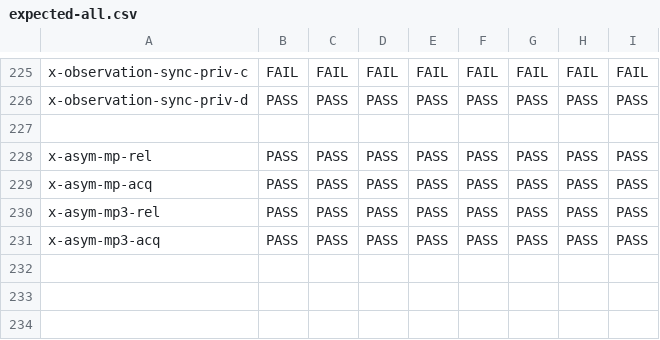
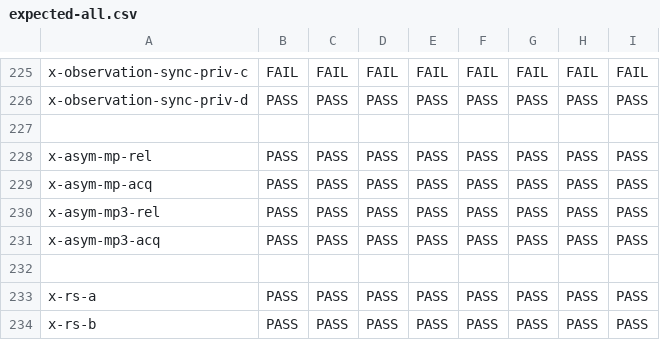
Before and after one commit to JnsGlnr/Dat3M, a CSV file: litmus/VULKAN/pvmm/expected-all.csv, drawn as a sheet; only a part is shown, gaps mark what is left out.

```diff
--- a/litmus/VULKAN/pvmm/expected-all.csv
+++ b/litmus/VULKAN/pvmm/expected-all.csv
@@ -231 +231,4 @@ x-asym-mp3-rel,PASS,PASS,PASS,PASS,PASS,PASS,PASS,PASS
 x-asym-mp3-acq,PASS,PASS,PASS,PASS,PASS,PASS,PASS,PASS
+,,,,,,,,
+x-rs-a,PASS,PASS,PASS,PASS,PASS,PASS,PASS,PASS
+x-rs-b,PASS,PASS,PASS,PASS,PASS,PASS,PASS,PASS
```
Also changed, not shown: litmus/VULKAN/pvmm/expected-races-all.csv, 2 other files.
